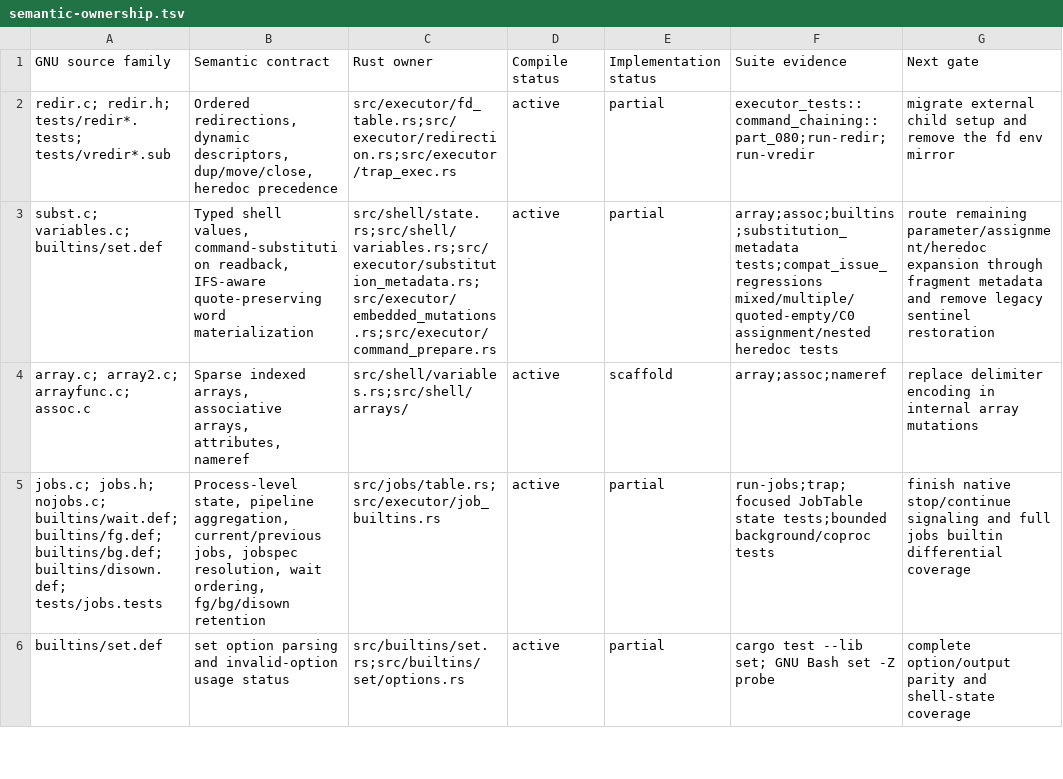
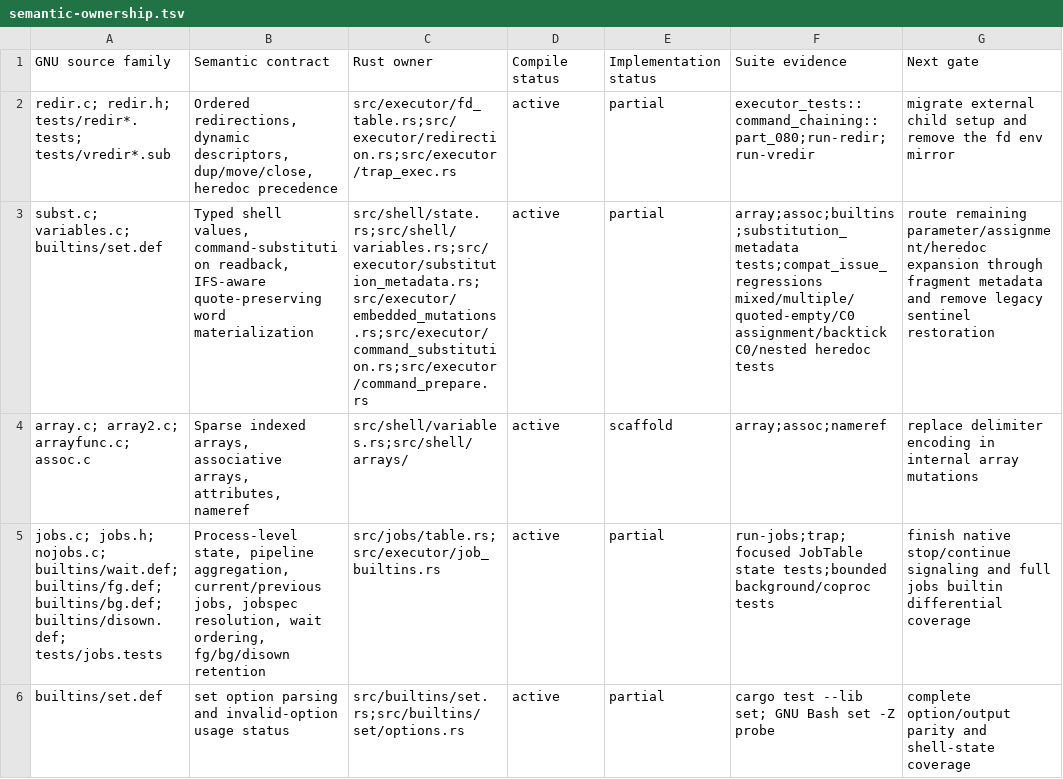
Before and after one commit to unixwin/bashrs, a TSV file: docs/semantic-ownership.tsv, drawn as a sheet; only a part is shown; the diff names each change by its address in the sheet, - before the commit and + after, or states it on an @@ line.

Commit message:
preserve raw C0 payloads through backticks

```diff
--- a/docs/semantic-ownership.tsv
+++ b/docs/semantic-ownership.tsv
-C3: src/shell/state.rs;src/shell/variables.rs;src/executor/substitution_metadata.rs;src/executor/embedded_mutations.rs;src/executor/command_prepare.rs
+C3: src/shell/state.rs;src/shell/variables.rs;src/executor/substitution_metadata.rs;src/executor/embedded_mutations.rs;src/executor/command_substitution.rs;src/executor/command_prepare.rs
-F3: …tests;compat_issue_regressions mixed/multiple/quoted-empty/C0 assignment/nested heredoc tests
+F3: …tests;compat_issue_regressions mixed/multiple/quoted-empty/C0 assignment/backtick C0/nested heredoc tests
```
Also changed, not shown: 2 other files.
